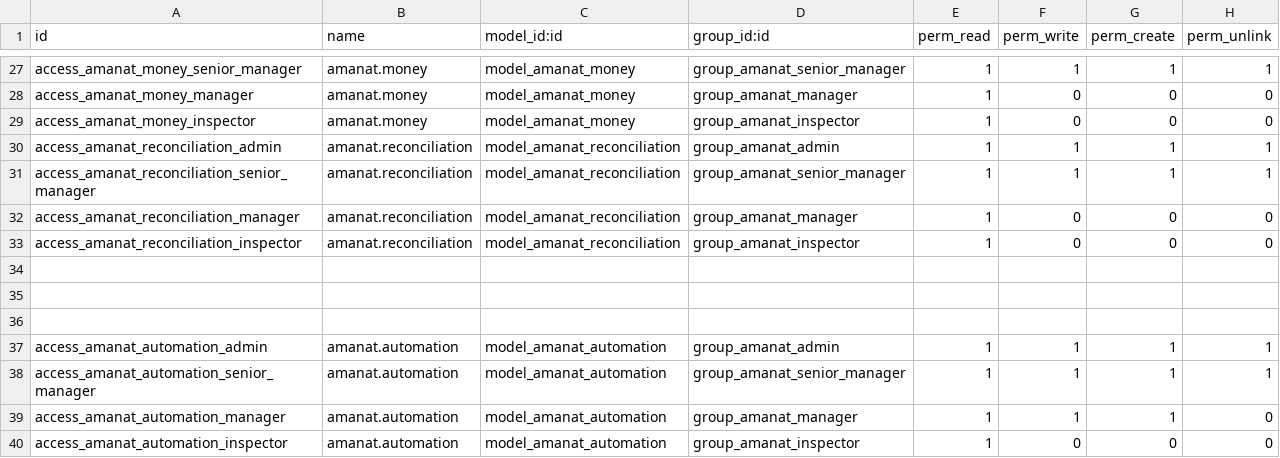
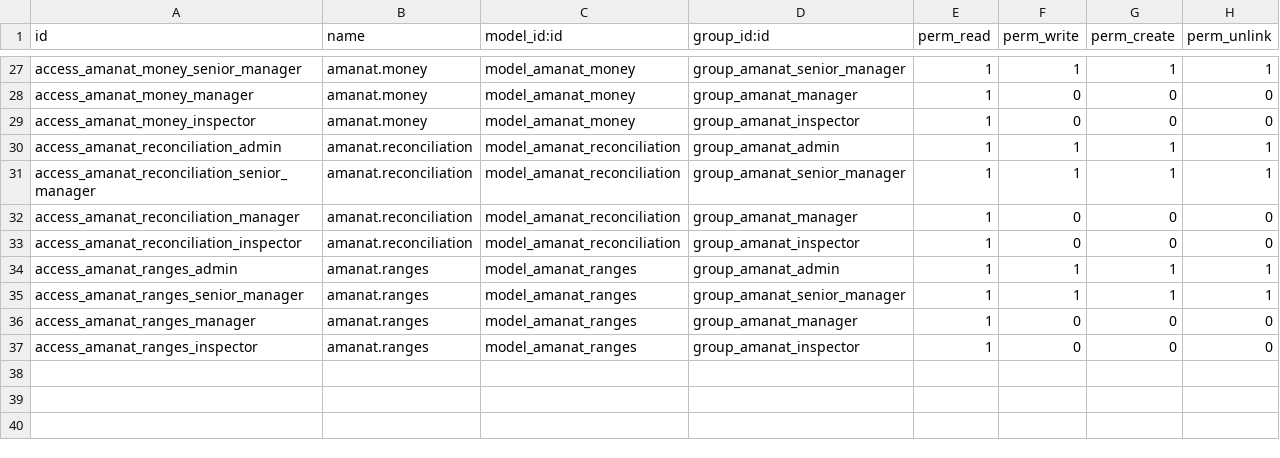
Before and after one commit to joinDARK/odoo-custom-transfers, a CSV file: security/ir.model.access.csv, drawn as a sheet; only a part is shown, gaps mark what is left out.

```diff
--- a/security/ir.model.access.csv
+++ b/security/ir.model.access.csv
@@ -33,8 +33,5 @@ access_amanat_reconciliation_manager,amanat.reconciliation,model_amanat_reconcil
 access_amanat_reconciliation_inspector,amanat.reconciliation,model_amanat_reconciliation,group_amanat_inspector,1,0,0,0
-
-
-
-access_amanat_automation_admin,amanat.automation,model_amanat_automation,group_amanat_admin,1,1,1,1
-access_amanat_automation_senior_manager,amanat.automation,model_amanat_automation,group_amanat_senior_manager,1,1,1,1
-access_amanat_automation_manager,amanat.automation,model_amanat_automation,group_amanat_manager,1,1,1,0
-access_amanat_automation_inspector,amanat.automation,model_amanat_automation,group_amanat_inspector,1,0,0,0
+access_amanat_ranges_admin,amanat.ranges,model_amanat_ranges,group_amanat_admin,1,1,1,1
+access_amanat_ranges_senior_manager,amanat.ranges,model_amanat_ranges,group_amanat_senior_manager,1,1,1,1
+access_amanat_ranges_manager,amanat.ranges,model_amanat_ranges,group_amanat_manager,1,0,0,0
+access_amanat_ranges_inspector,amanat.ranges,model_amanat_ranges,group_amanat_inspector,1,0,0,0
```
Also changed, not shown: 25 other files.
